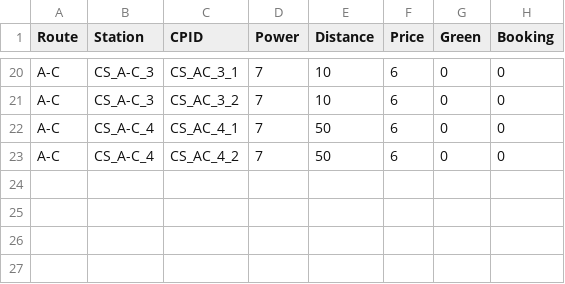
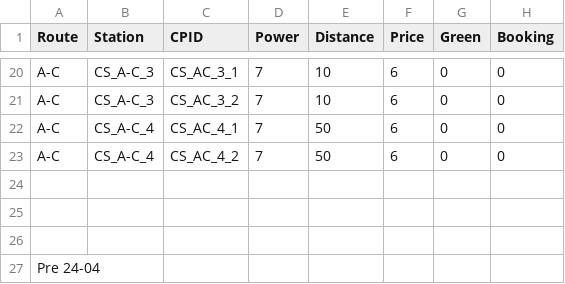
Before and after one commit to akintomiwa/e4cd, a CSV file: config/stations_V1.csv, drawn as a sheet; only a part is shown, gaps mark what is left out.

Commit message:
mod: config files update

```diff
--- a/config/stations_V1.csv
+++ b/config/stations_V1.csv
@@ -23 +23,5 @@ A-C,CS_A-C_4,CS_AC_4_1,7,50,6,0,0
 A-C,CS_A-C_4,CS_AC_4_2,7,50,6,0,0
+
+
+
+Pre 24-04
```
Also changed, not shown: config/stations.csv, 1 other file.
